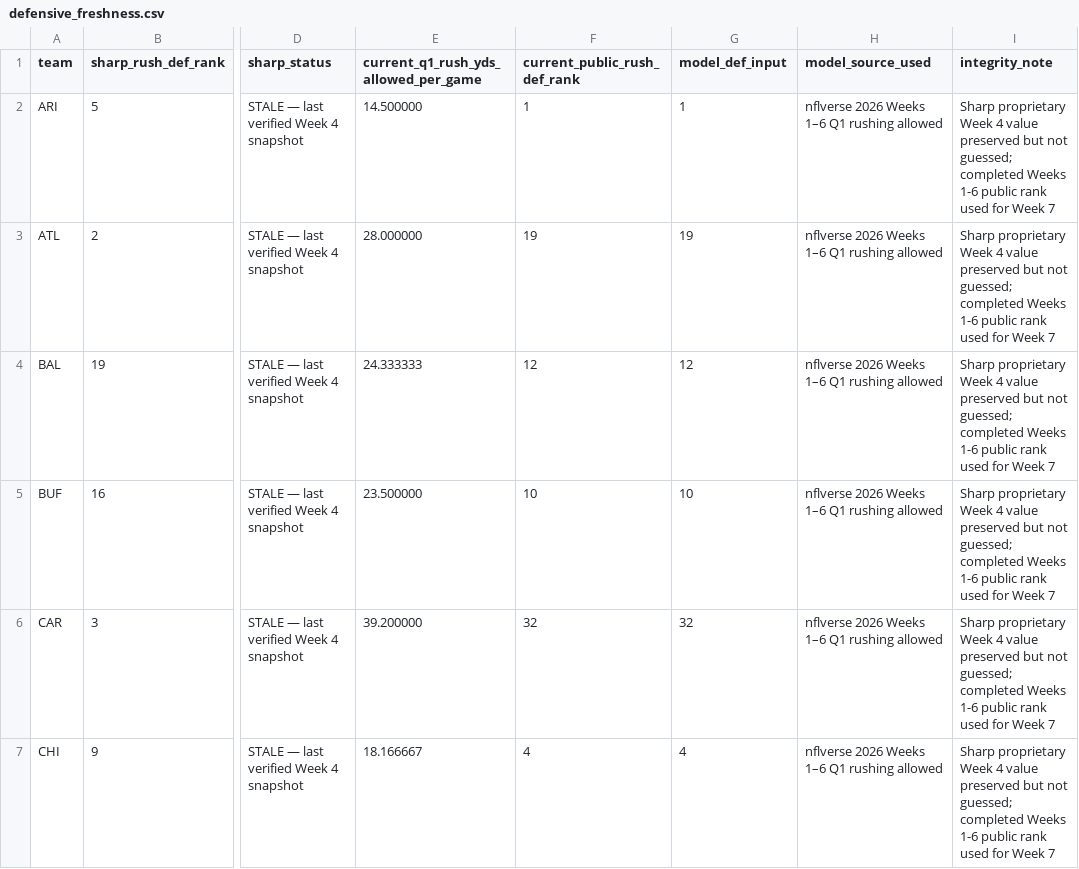
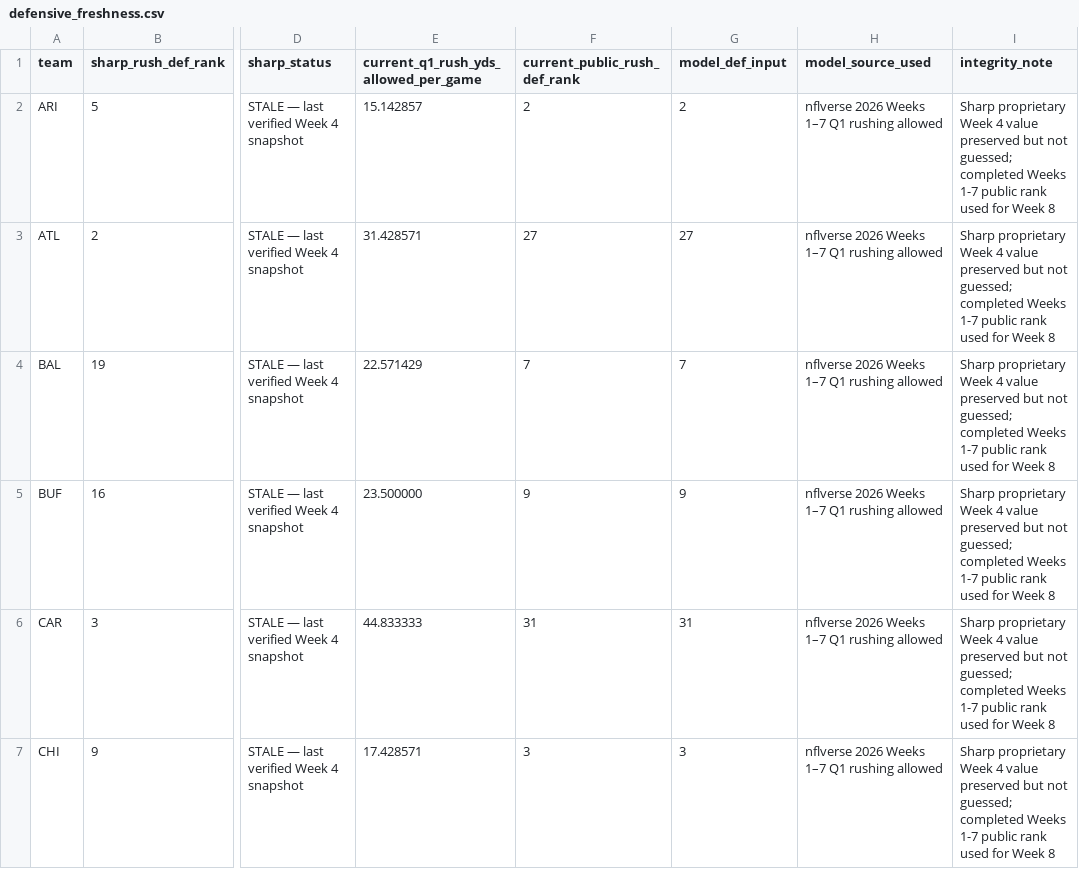
Before and after one commit to davidcantugtr/nfl-Rushing-Stats, a CSV file: data/live/defensive_freshness.csv, drawn as a sheet; only a part is shown, gaps mark what is left out; the diff covers the shown part only; the diff names each change by its address in the sheet, - before the commit and + after, or states it on an @@ line.

```diff
--- a/data/live/defensive_freshness.csv
+++ b/data/live/defensive_freshness.csv
-E2: 14.500000
+E2: 15.142857
-F2 (current_public_rush_def_rank): 1
+F2 (current_public_rush_def_rank): 2
-G2 (model_def_input): 1
+G2 (model_def_input): 2
-H2:H7 (model_source_used): nflverse 2026 Weeks 1–6 Q1 rushing allowed
+H2:H7 (model_source_used): nflverse 2026 Weeks 1–7 Q1 rushing allowed
-I2:I7 (integrity_note): …completed Weeks 1-6 public rank used for Week 7
+I2:I7 (integrity_note): …completed Weeks 1-7 public rank used for Week 8
-E3: 28.000000
+E3: 31.428571
-F3 (current_public_rush_def_rank): 19
+F3 (current_public_rush_def_rank): 27
-G3 (model_def_input): 19
+G3 (model_def_input): 27
-E4: 24.333333
+E4: 22.571429
-F4 (current_public_rush_def_rank): 12
+F4 (current_public_rush_def_rank): 7
-G4 (model_def_input): 12
+G4 (model_def_input): 7
-F5 (current_public_rush_def_rank): 10
+F5 (current_public_rush_def_rank): 9
-G5 (model_def_input): 10
+G5 (model_def_input): 9
-E6: 39.200000
+E6: 44.833333
-F6 (current_public_rush_def_rank): 32
+F6 (current_public_rush_def_rank): 31
-G6 (model_def_input): 32
+G6 (model_def_input): 31
-E7: 18.166667
+E7: 17.428571
-F7 (current_public_rush_def_rank): 4
+F7 (current_public_rush_def_rank): 3
-G7 (model_def_input): 4
+G7 (model_def_input): 3
```
Also changed, not shown: 121 edited cells elsewhere in this file, data/live/current_week_model.csv, data/live/model_accuracy_2026.csv, 15 other files.
